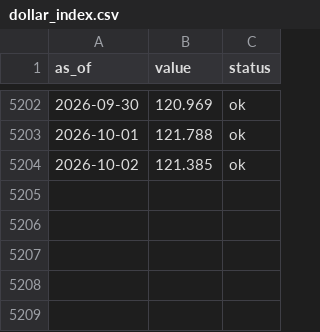
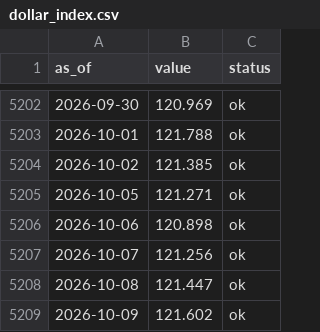
Before and after one commit to dylanlayden/finance-terminal, a CSV file: data/dollar_index.csv, drawn as a sheet; only a part is shown, gaps mark what is left out; the diff names each change by its address in the sheet, - before the commit and + after, or states it on an @@ line.

```diff
--- a/data/dollar_index.csv
+++ b/data/dollar_index.csv
+row 5205: 2026-10-05 | 121.271 | ok
+row 5206: 2026-10-06 | 120.898 | ok
+row 5207: 2026-10-07 | 121.256 | ok
+row 5208: 2026-10-08 | 121.447 | ok
+row 5209: 2026-10-09 | 121.602 | ok
```
Also changed, not shown: data/btc_dominance.csv, data/crypto_market_cap.csv, 16 other files.
